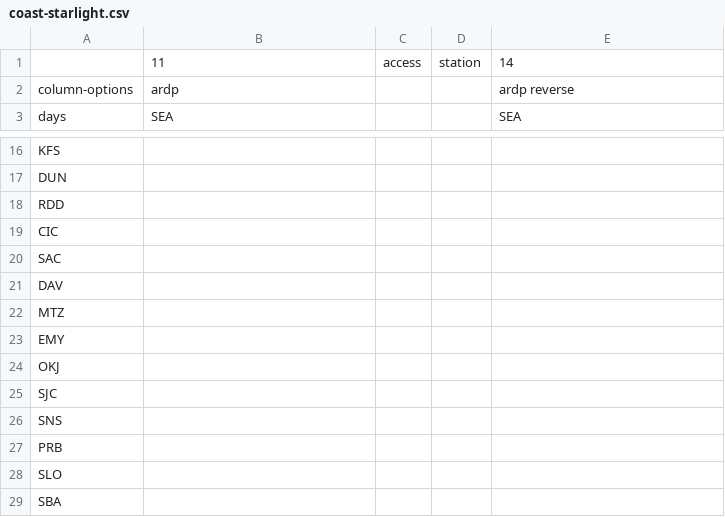
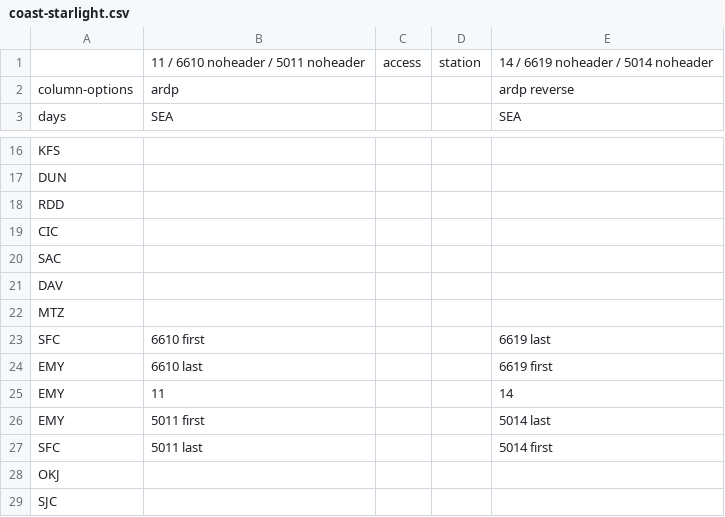
Before and after one commit to neroden/timetable_kit, a CSV file: timetable_kit/specs_amtrak/coast-starlight.csv, drawn as a sheet; only a part is shown, gaps mark what is left out; the shorter side is filled out with more unchanged rows.

Commit message:
Coast Starlight: Update with SF bus connection & new GTFS

```diff
--- a/timetable_kit/specs_amtrak/coast-starlight.csv
+++ b/timetable_kit/specs_amtrak/coast-starlight.csv
@@ -1,2 +1,2 @@
-,11, access, station,14
+,11 / 6610 noheader / 5011 noheader, access, station,14 / 6619 noheader / 5014 noheader
 column-options,ardp,,,ardp reverse
@@ -22,3 +22,7 @@ DAV,,,,
 MTZ,,,,
-EMY,,,,
+SFC,6610 first,,,6619 last
+EMY,6610 last,,,6619 first
+EMY,11,,,14
+EMY,5011 first,,,5014 last
+SFC,5011 last,,,5014 first
 OKJ,,,,
```
Also changed, not shown: 2 other files.
